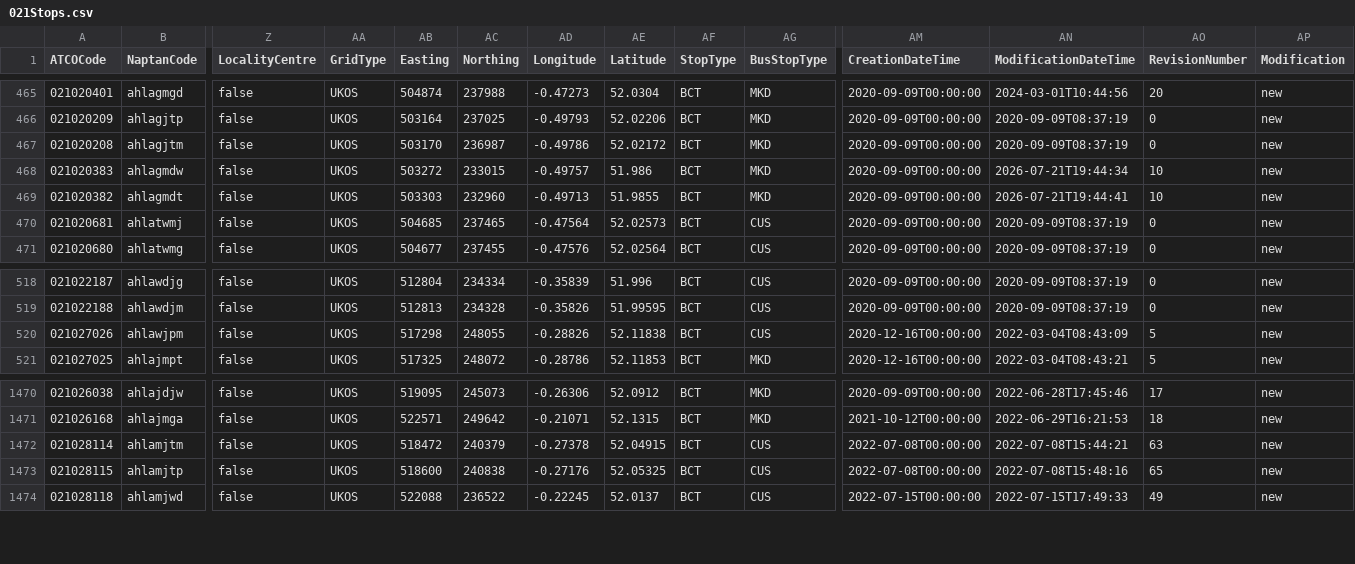
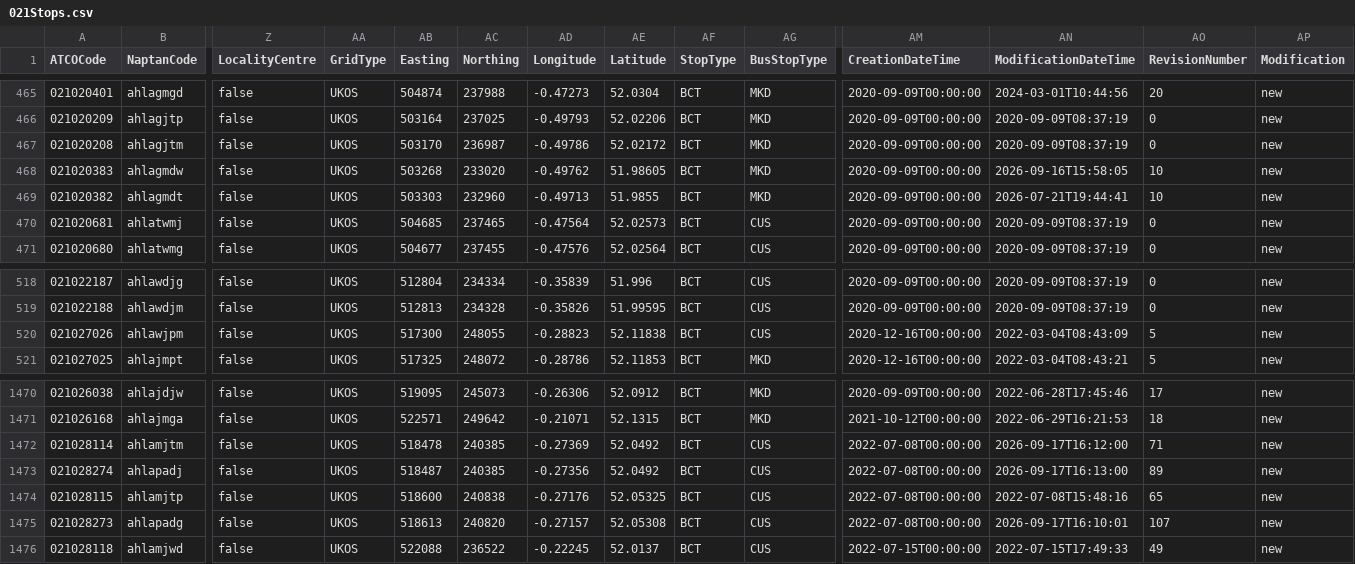
Before and after one commit to ldjb/naptan-nptg-history, a CSV file: 021Stops.csv, drawn as a sheet; only a part is shown, gaps mark what is left out; rows hold the shown columns only; the diff names each change by its address in the sheet, - before the commit and + after, or states it on an @@ line.

```diff
--- a/021Stops.csv
+++ b/021Stops.csv
-AB468 (Easting): 503272
+AB468 (Easting): 503268
-AC468 (Northing): 233015
+AC468 (Northing): 233020
-AD468 (Longitude): -0.49757
+AD468 (Longitude): -0.49762
-AE468 (Latitude): 51.986
+AE468 (Latitude): 51.98605
-AN468 (ModificationDateTime): 2026-07-21T19:44:34
+AN468 (ModificationDateTime): 2026-09-16T15:58:05
-AB520 (Easting): 517298
+AB520 (Easting): 517300
-AD520 (Longitude): -0.28826
+AD520 (Longitude): -0.28823
-AB1472 (Easting): 518472
+AB1472 (Easting): 518478
-AC1472 (Northing): 240379
+AC1472 (Northing): 240385
-AD1472 (Longitude): -0.27378
+AD1472 (Longitude): -0.27369
-AE1472 (Latitude): 52.04915
+AE1472 (Latitude): 52.0492
-AN1472 (ModificationDateTime): 2022-07-08T15:44:21
+AN1472 (ModificationDateTime): 2026-09-17T16:12:00
-AO1472 (RevisionNumber): 63
+AO1472 (RevisionNumber): 71
+row 1473: 021028274 | ahlapadj | false | UKOS | 518487 | 240385 | -0.27356 | 52.0492 | BCT | CUS | 2022-07-08T00:00:00 | 2026-09-17T16:13:00 | 89 | new
+row 1475: 021028273 | ahlapadg | false | UKOS | 518613 | 240820 | -0.27157 | 52.05308 | BCT | CUS | 2022-07-08T00:00:00 | 2026-09-17T16:10:01 | 107 | new
```
Also changed, not shown: 019Stops.csv, 128Stops.csv, 43 other files.
